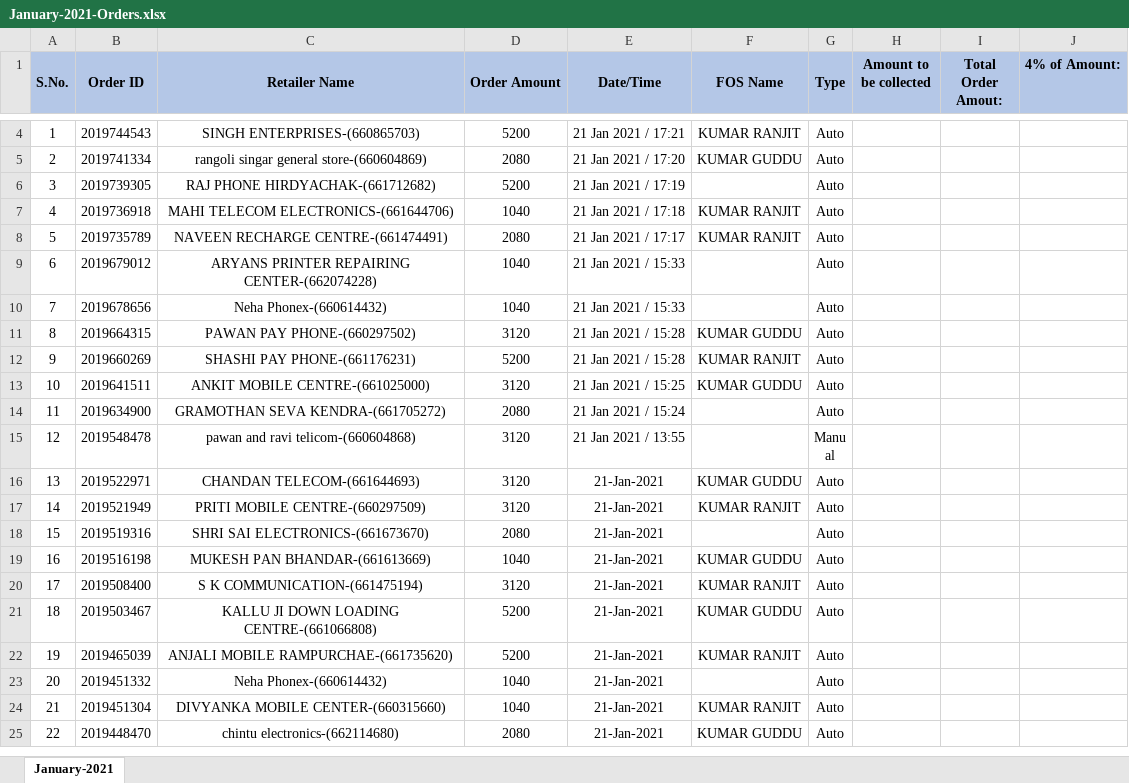
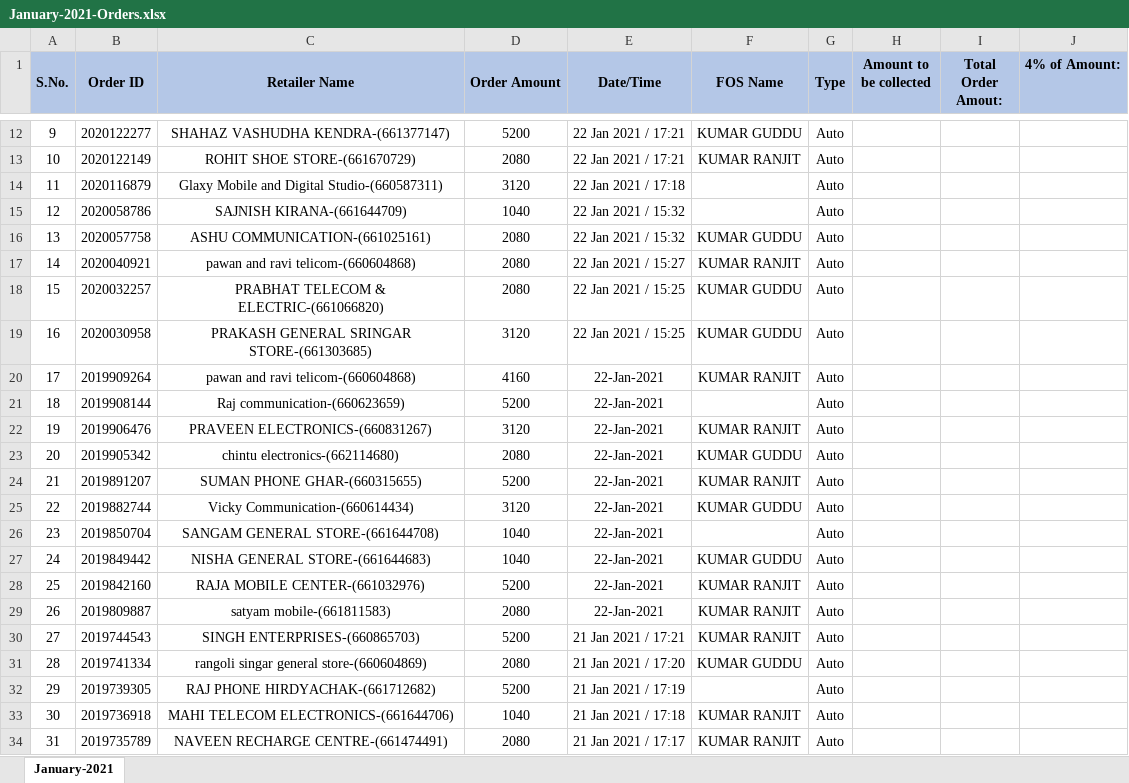
Before and after one commit to PalakEnterprises/DailyReport, an Excel workbook: Daily Orders/January-2021-Orders.xlsx, sheet January-2021, drawn as a sheet; only a part is shown, gaps mark what is left out; the shorter side is filled out with more unchanged rows; values as stored, in another font and other column widths than the file's, no borders; charts and pictures not drawn; addresses are those after the commit; the diff covers the shown part only; the diff names each change by its address in the sheet, - before the commit and + after, or states it on an @@ line.

Commit message:
data updated till 23 Jan 9AM

```diff
--- a/Daily Orders/January-2021-Orders.xlsx (sheet January-2021)
+++ b/Daily Orders/January-2021-Orders.xlsx (sheet January-2021)
+row 12: 9 | 2020122277 | SHAHAZ VASHUDHA KENDRA-(661377147) | 5200 | 22 Jan 2021 / 17:21 | KUMAR GUDDU | Auto
+row 13: 10 | 2020122149 | ROHIT SHOE STORE-(661670729) | 2080 | 22 Jan 2021 / 17:21 | KUMAR RANJIT | Auto
+row 14: 11 | 2020116879 | Glaxy Mobile and Digital Studio-(660587311) | 3120 | 22 Jan 2021 / 17:18 |  | Auto
+row 15: 12 | 2020058786 | SAJNISH KIRANA-(661644709) | 1040 | 22 Jan 2021 / 15:32 |  | Auto
+row 16: 13 | 2020057758 | ASHU COMMUNICATION-(661025161) | 2080 | 22 Jan 2021 / 15:32 | KUMAR GUDDU | Auto
+row 17: 14 | 2020040921 | pawan and ravi telicom-(660604868) | 2080 | 22 Jan 2021 / 15:27 | KUMAR RANJIT | Auto
+row 18: 15 | 2020032257 | PRABHAT TELECOM & ELECTRIC-(661066820) | 2080 | 22 Jan 2021 / 15:25 | KUMAR GUDDU | Auto
+row 19: 16 | 2020030958 | PRAKASH GENERAL SRINGAR STORE-(661303685) | 3120 | 22 Jan 2021 / 15:25 | KUMAR GUDDU | Auto
+row 20: 17 | 2019909264 | pawan and ravi telicom-(660604868) | 4160 | 22-Jan-2021 | KUMAR RANJIT | Auto
+row 21: 18 | 2019908144 | Raj communication-(660623659) | 5200 | 22-Jan-2021 |  | Auto
+row 22: 19 | 2019906476 | PRAVEEN ELECTRONICS-(660831267) | 3120 | 22-Jan-2021 | KUMAR RANJIT | Auto
+row 23: 20 | 2019905342 | chintu electronics-(662114680) | 2080 | 22-Jan-2021 | KUMAR GUDDU | Auto
+row 24: 21 | 2019891207 | SUMAN PHONE GHAR-(660315655) | 5200 | 22-Jan-2021 | KUMAR RANJIT | Auto
+row 25: 22 | 2019882744 | Vicky Communication-(660614434) | 3120 | 22-Jan-2021 | KUMAR GUDDU | Auto
+row 26: 23 | 2019850704 | SANGAM GENERAL STORE-(661644708) | 1040 | 22-Jan-2021 |  | Auto
+row 27: 24 | 2019849442 | NISHA GENERAL STORE-(661644683) | 1040 | 22-Jan-2021 | KUMAR GUDDU | Auto
+row 28: 25 | 2019842160 | RAJA MOBILE CENTER-(661032976) | 5200 | 22-Jan-2021 | KUMAR RANJIT | Auto
+row 29: 26 | 2019809887 | satyam mobile-(661811583) | 2080 | 22-Jan-2021 | KUMAR RANJIT | Auto
@@ column A (S.No.) renumbered from row 30 down @@
```
Also changed, not shown: 9 added rows and 1 removed row elsewhere in this sheet, charts or pictures, Daily Collection/January-2021-Collection.xlsx, Daily Orders/January-2021-RetailerWiseOrder.xlsx, 1 other file.
